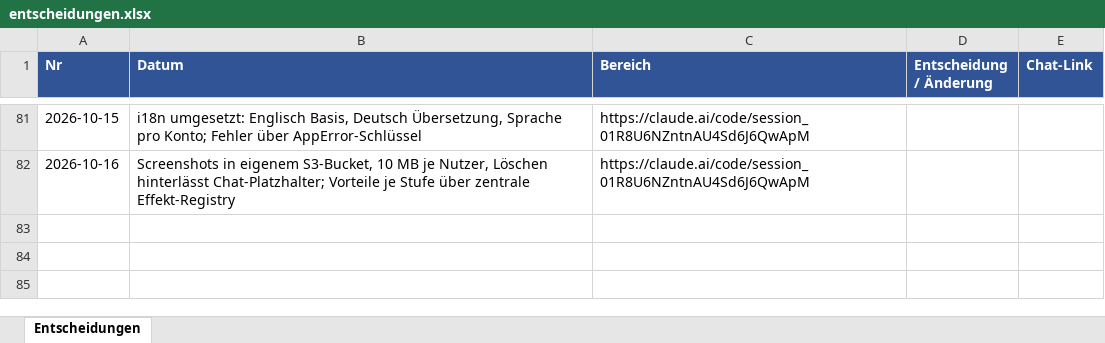
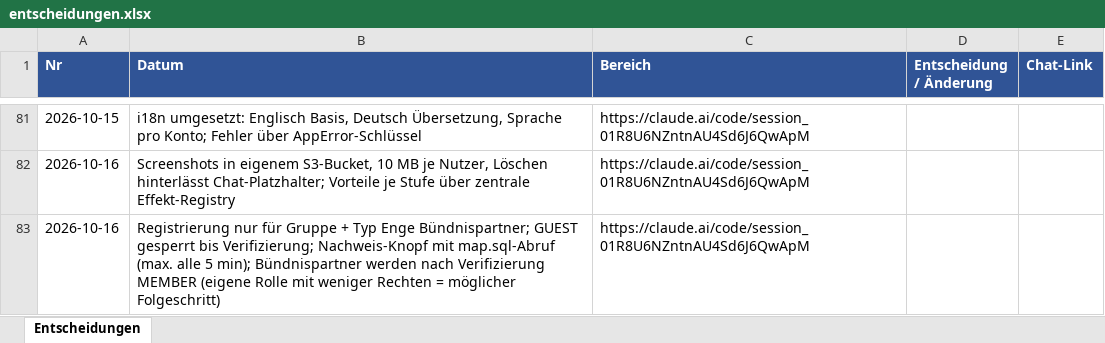
Before and after one commit to mgryfe95/travian-ally-tool, an Excel workbook: docs/projectos/entscheidungen.xlsx, sheet Entscheidungen, drawn as a sheet; only a part is shown, gaps mark what is left out; values as stored, in another font and other column widths than the file's, no borders; the diff names each change by its address in the sheet, - before the commit and + after, or states it on an @@ line.

```diff
--- a/docs/projectos/entscheidungen.xlsx (sheet Entscheidungen)
+++ b/docs/projectos/entscheidungen.xlsx (sheet Entscheidungen)
+row 83: 2026-10-16 | Registrierung nur für Gruppe + Typ Enge Bündnispartner; GUEST gesperrt bis Verifizierung; Nachweis-Knopf mit map.sql-Abruf (max. alle 5 min); Bündnispartner werden nach Verifizierung MEMBER (eigene Rolle mit weniger Rechten = möglicher Folgeschritt) | https://claude.ai/code/session_01R8U6NZntnAU4Sd6J6QwApM
```
Also changed, not shown: 29 other files.
